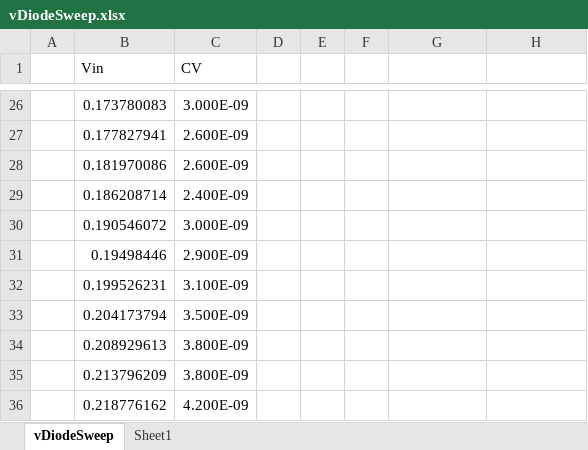
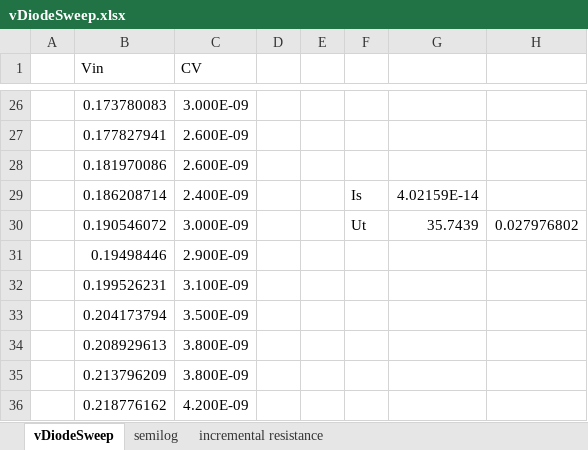
Before and after one commit to bringsyrup/CircuitsLabs, an Excel workbook: lab2/Experiment 1/vDiodeSweep.xlsx, sheet vDiodeSweep, drawn as a sheet; only a part is shown, gaps mark what is left out; values as stored, in another font and other column widths than the file's, no borders; charts and pictures not drawn; the diff names each change by its address in the sheet, - before the commit and + after, or states it on an @@ line.

```diff
--- a/lab2/Experiment 1/vDiodeSweep.xlsx (sheet vDiodeSweep)
+++ b/lab2/Experiment 1/vDiodeSweep.xlsx (sheet vDiodeSweep)
-sheet tab: Sheet1
+sheet tab: semilog
+sheet tab: incremental resistance
-F29: (empty)
+F29: Is
-G29: (empty)
+G29: 4.02159E-14
-F30: (empty)
+F30: Ut
-G30: (empty)
+G30: 35.7439
-H30: (empty)
+H30: 0.027976802
```
Also changed, not shown: sheet semilog, charts or pictures, 16 other files.
